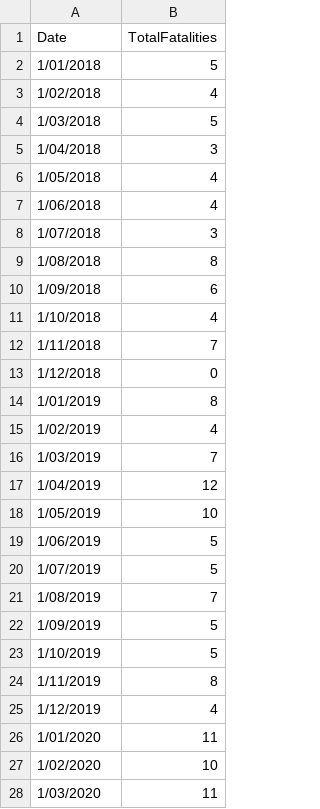
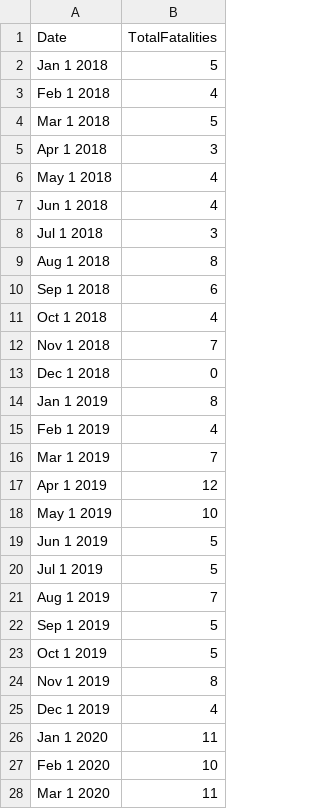
Before and after one commit to Ctha0006/3179, a CSV file: data/fatalities_month_year.csv, drawn as a sheet; only a part is shown; the diff covers the shown part only.

Commit message:
clean up date data to be read correctly by vegalite

```diff
--- a/data/fatalities_month_year.csv
+++ b/data/fatalities_month_year.csv
@@ -1,28 +1,28 @@
 Date,TotalFatalities
-1/01/2018,5
-1/02/2018,4
-1/03/2018,5
-1/04/2018,3
-1/05/2018,4
-1/06/2018,4
-1/07/2018,3
-1/08/2018,8
-1/09/2018,6
-1/10/2018,4
-1/11/2018,7
-1/12/2018,0
-1/01/2019,8
-1/02/2019,4
-1/03/2019,7
-1/04/2019,12
-1/05/2019,10
-1/06/2019,5
-1/07/2019,5
-1/08/2019,7
-1/09/2019,5
-1/10/2019,5
-1/11/2019,8
-1/12/2019,4
-1/01/2020,11
-1/02/2020,10
-1/03/2020,11
+Jan 1 2018,5
+Feb 1 2018,4
+Mar 1 2018,5
+Apr 1 2018,3
+May 1 2018,4
+Jun 1 2018,4
+Jul 1 2018,3
+Aug 1 2018,8
+Sep 1 2018,6
+Oct 1 2018,4
+Nov 1 2018,7
+Dec 1 2018,0
+Jan 1 2019,8
+Feb 1 2019,4
+Mar 1 2019,7
+Apr 1 2019,12
+May 1 2019,10
+Jun 1 2019,5
+Jul 1 2019,5
+Aug 1 2019,7
+Sep 1 2019,5
+Oct 1 2019,5
+Nov 1 2019,8
+Dec 1 2019,4
+Jan 1 2020,11
+Feb 1 2020,10
+Mar 1 2020,11
```
Also changed, not shown: 33 edited cells elsewhere in this file.
